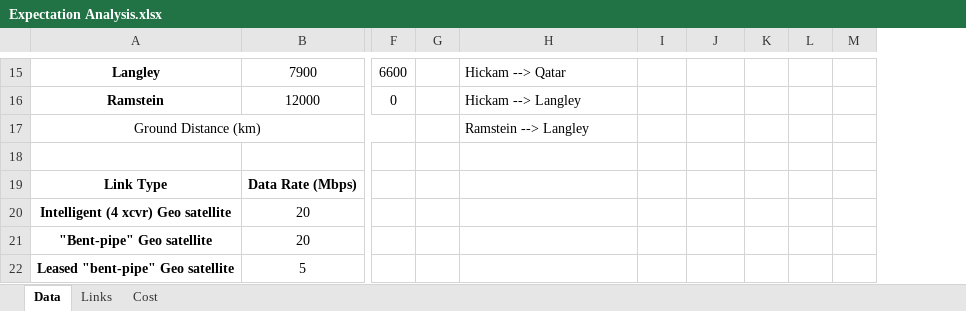
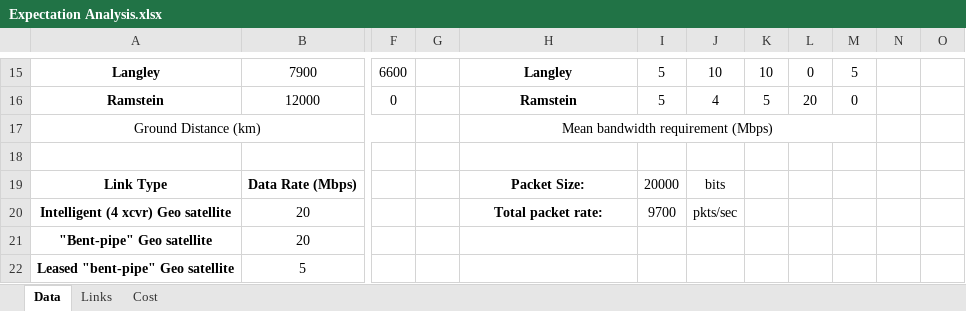
Before and after one commit to MHayden18/Communications, an Excel workbook: Assignments/Project4/Expectation Analysis.xlsx, sheet Data, drawn as a sheet; only a part is shown, gaps mark what is left out; values as stored, in another font and other column widths than the file's, no borders; the diff covers the shown part only; the diff names each change by its address in the sheet, - before the commit and + after, or states it on an @@ line.

```diff
--- a/Assignments/Project4/Expectation Analysis.xlsx (sheet Data)
+++ b/Assignments/Project4/Expectation Analysis.xlsx (sheet Data)
+column N, empty
+column O, empty
-H15:H16 bold: off
+H15:H16 bold: on
-H15:H17 alignment: left
+H15:H17 alignment: center
-H15: Hickam --> Qatar
+H15: Langley
-I15:I16: (empty)
+I15:I16: 5
-J15: (empty)
+J15: 10
-K15: (empty)
+K15: 10
-L15: (empty)
+L15: 0
-M15: (empty)
+M15: 5
-H16: Hickam --> Langley
+H16: Ramstein
-J16: (empty)
+J16: 4
-K16: (empty)
+K16: 5
-L16: (empty)
+L16: 20
-M16: (empty)
+M16: 0
-H17: Ramstein --> Langley
+H17: Mean bandwidth requirement (Mbps)
+H17:M17 merged
-H19: (empty)
+H19: Packet Size:
-I19: (empty)
+I19: 20000
-J19: (empty)
+J19: bits
-H20: (empty)
+H20: Total packet rate:
-I20: (empty)
+I20: 9700
-J20: (empty)
+J20: pkts/sec
```
Also changed, not shown: 1 added row, 1 removed row, 21 edited cells, cell formats and merged cells elsewhere in this sheet, formulas that keep their value.
